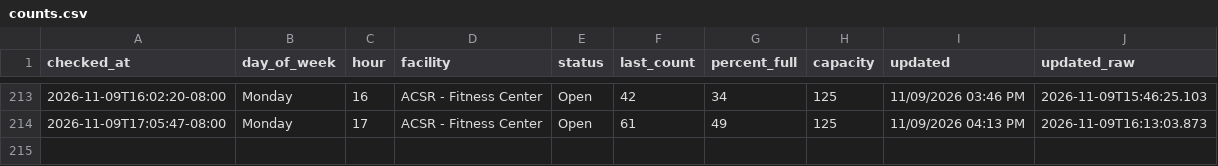
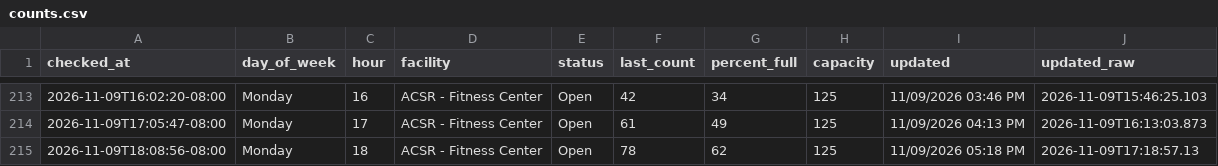
Before and after one commit to allmankm/gym-tracker, a CSV file: data/counts.csv, drawn as a sheet; only a part is shown, gaps mark what is left out.

```diff
--- a/data/counts.csv
+++ b/data/counts.csv
@@ -214 +214,2 @@ checked_at,day_of_week,hour,facility,status,last_count,percent_full,capacity,upd
 2026-11-09T17:05:47-08:00,Monday,17,ACSR - Fitness Center,Open,61,49,125,11/09/2026 04:13 PM,2026-11-09T16:13:03.873
+2026-11-09T18:08:56-08:00,Monday,18,ACSR - Fitness Center,Open,78,62,125,11/09/2026 05:18 PM,2026-11-09T17:18:57.13
```
